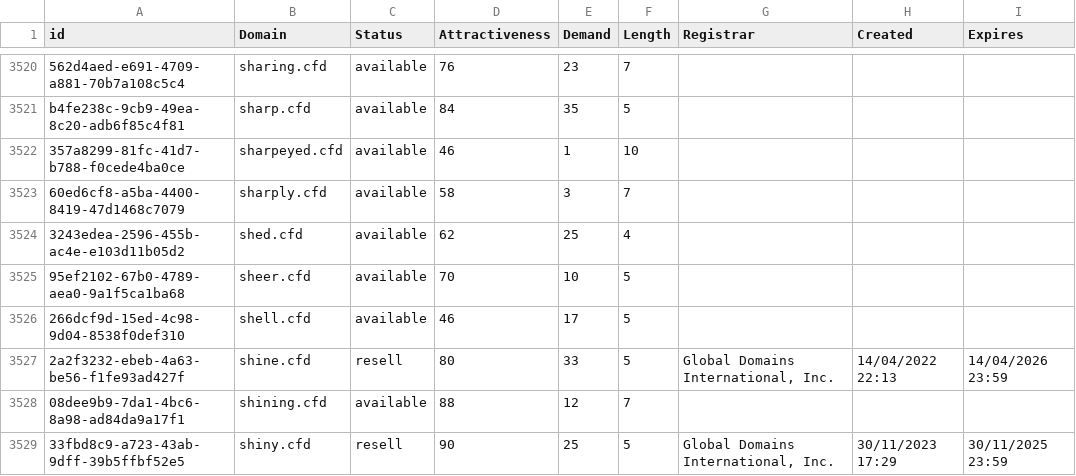
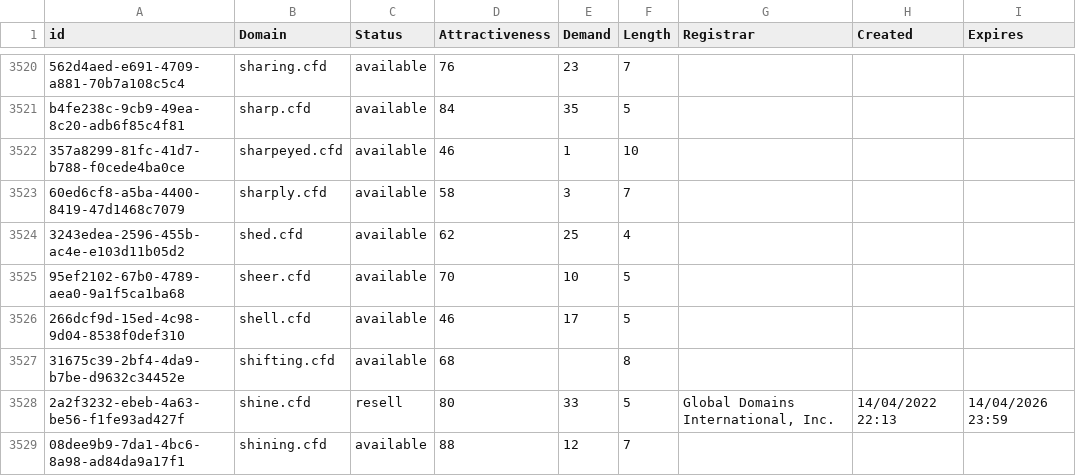
Before and after one commit to UniqueDomains/cfd-oneword-domains, a CSV file: cfd.csv, drawn as a sheet; only a part is shown, gaps mark what is left out; the shorter side is filled out with more unchanged rows; the diff names each change by its address in the sheet, - before the commit and + after, or states it on an @@ line.

Commit message:
Domains update

```diff
--- a/cfd.csv
+++ b/cfd.csv
+row 3527: 31675c39-2bf4-4da9-b7be-d9632c34452e | shifting.cfd | available | 68 |  | 8
```
Also changed, not shown: 2 other files.
